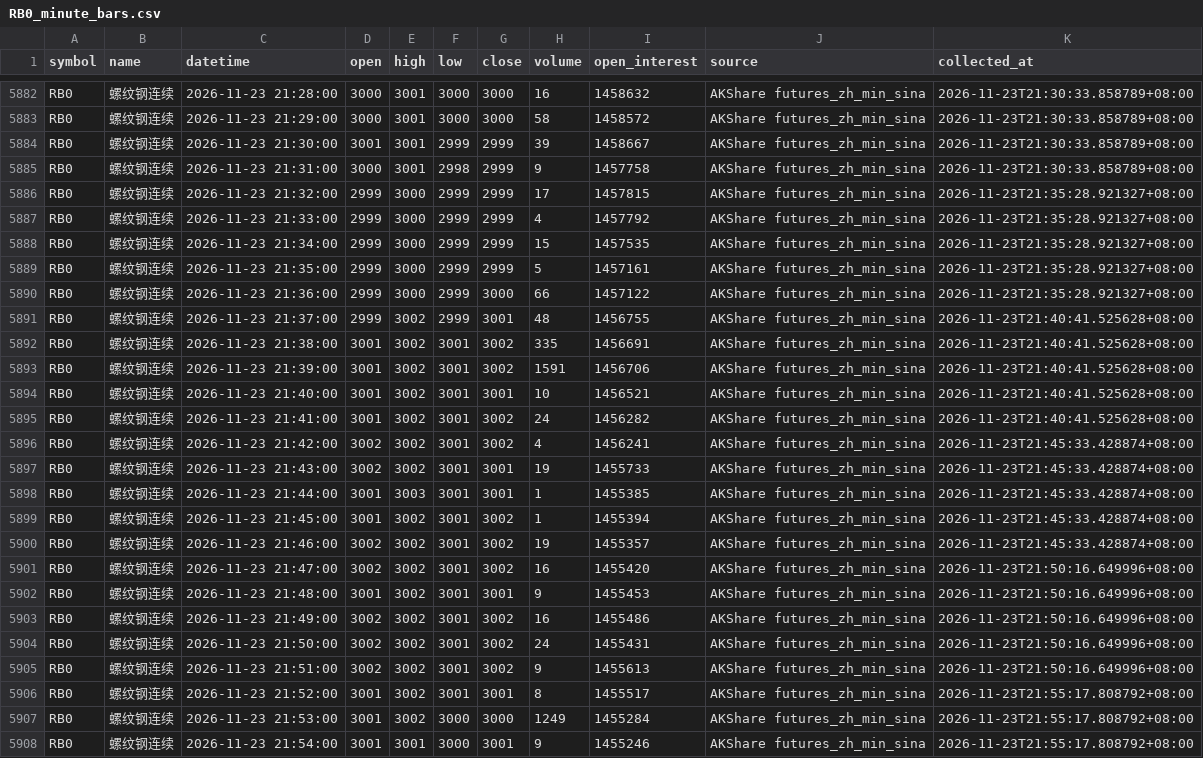
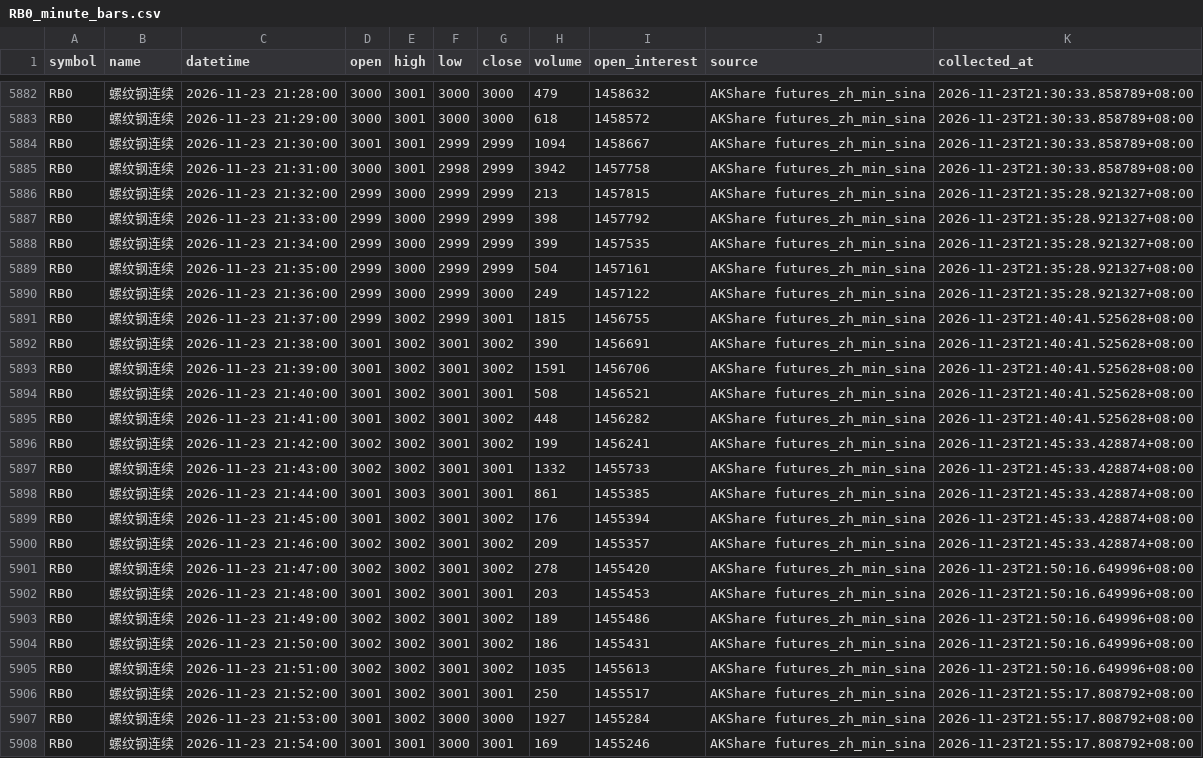
Before and after one commit to luckyjohnlucky/akshare-futures-data, a CSV file: output/RB0_minute_bars.csv, drawn as a sheet; only a part is shown, gaps mark what is left out; the diff covers the shown part only; the diff names each change by its address in the sheet, - before the commit and + after, or states it on an @@ line.

```diff
--- a/output/RB0_minute_bars.csv
+++ b/output/RB0_minute_bars.csv
-H5882 (volume): 16
+H5882 (volume): 479
-H5883 (volume): 58
+H5883 (volume): 618
-H5884 (volume): 39
+H5884 (volume): 1094
-H5885 (volume): 9
+H5885 (volume): 3942
-H5886 (volume): 17
+H5886 (volume): 213
-H5887 (volume): 4
+H5887 (volume): 398
-H5888 (volume): 15
+H5888 (volume): 399
-H5889 (volume): 5
+H5889 (volume): 504
-H5890 (volume): 66
+H5890 (volume): 249
-H5891 (volume): 48
+H5891 (volume): 1815
-H5892 (volume): 335
+H5892 (volume): 390
-H5894 (volume): 10
+H5894 (volume): 508
-H5895 (volume): 24
+H5895 (volume): 448
-H5896 (volume): 4
+H5896 (volume): 199
-H5897 (volume): 19
+H5897 (volume): 1332
-H5898 (volume): 1
+H5898 (volume): 861
-H5899 (volume): 1
+H5899 (volume): 176
-H5900 (volume): 19
+H5900 (volume): 209
-H5901 (volume): 16
+H5901 (volume): 278
-H5902 (volume): 9
+H5902 (volume): 203
-H5903 (volume): 16
+H5903 (volume): 189
-H5904 (volume): 24
+H5904 (volume): 186
-H5905 (volume): 9
+H5905 (volume): 1035
-H5906 (volume): 8
+H5906 (volume): 250
-H5907 (volume): 1249
+H5907 (volume): 1927
-H5908 (volume): 9
+H5908 (volume): 169
```
Also changed, not shown: 6 added rows and 82 edited cells elsewhere in this file, output/HC0_minute_bars.csv, output/L0_minute_bars.csv, 6 other files.
